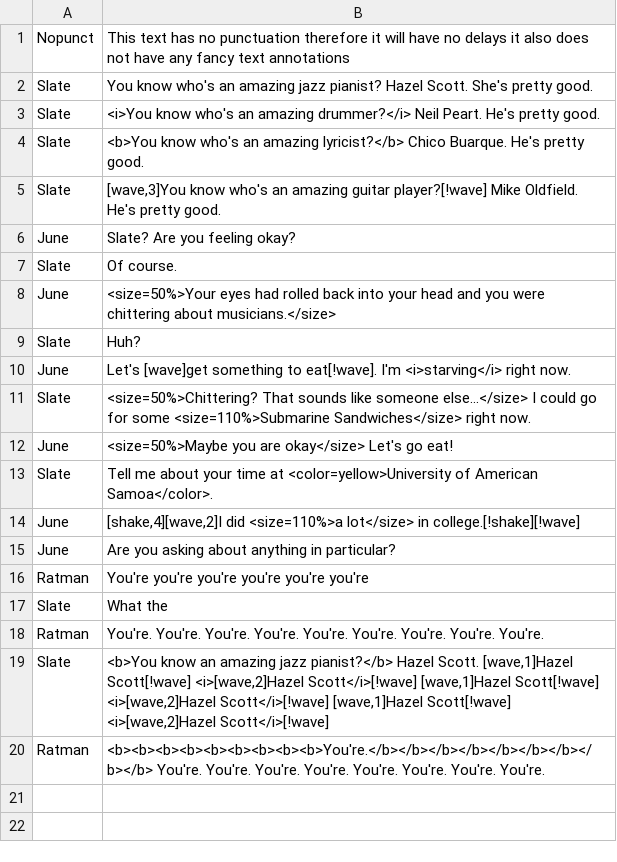
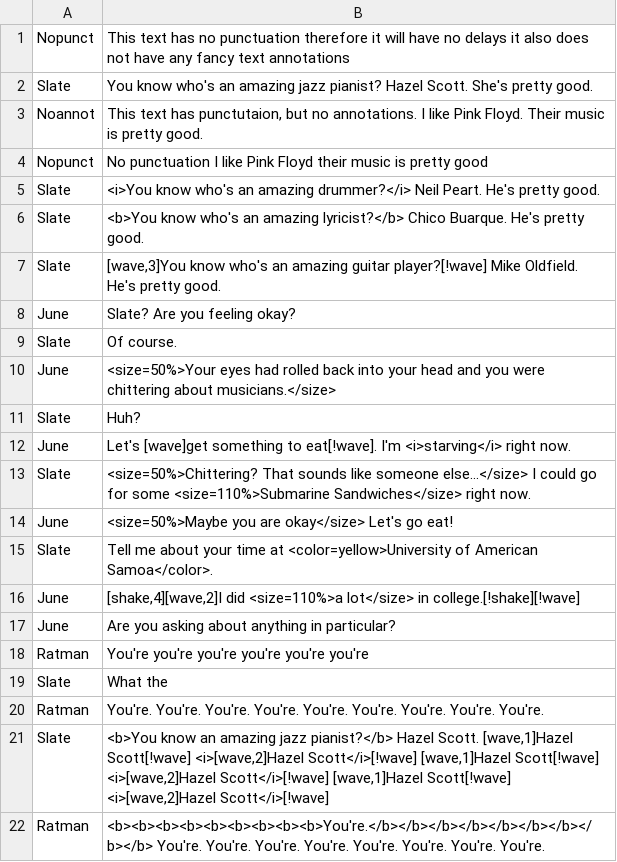
Before and after one commit to alexzorzella/Socrates_Plugin, a TSV file: Assets/StreamingAssets/Localization/test_dialogue.tsv, drawn as a sheet; the diff names each change by its address in the sheet, - before the commit and + after, or states it on an @@ line.

```diff
--- a/Assets/StreamingAssets/Localization/test_dialogue.tsv
+++ b/Assets/StreamingAssets/Localization/test_dialogue.tsv
+row 3: Noannot | This text has punctutaion, but no annotations. I like Pink Floyd. Their music is pretty good.
+row 4: Nopunct | No punctuation I like Pink Floyd their music is pretty good
```
Also changed, not shown: 2 other files.
